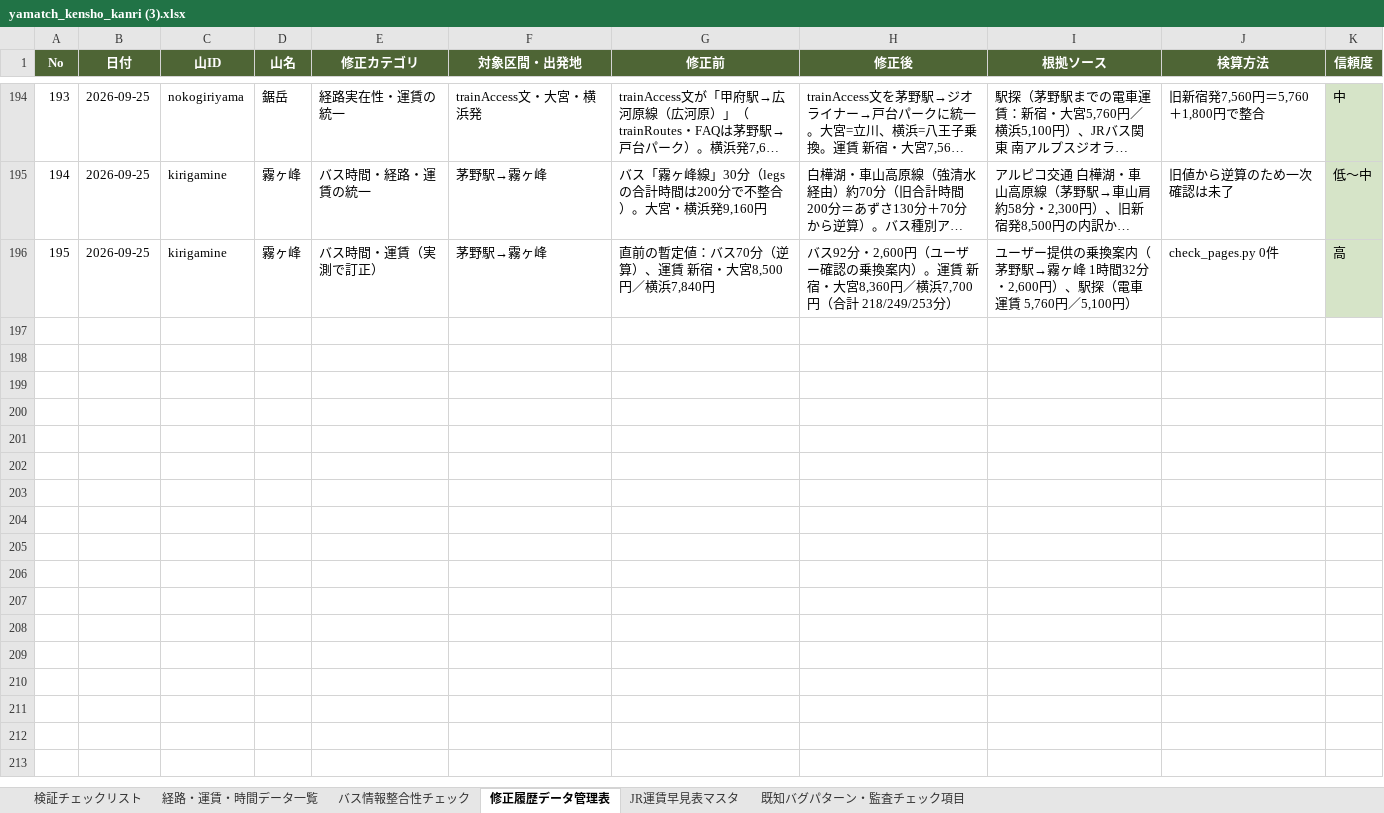
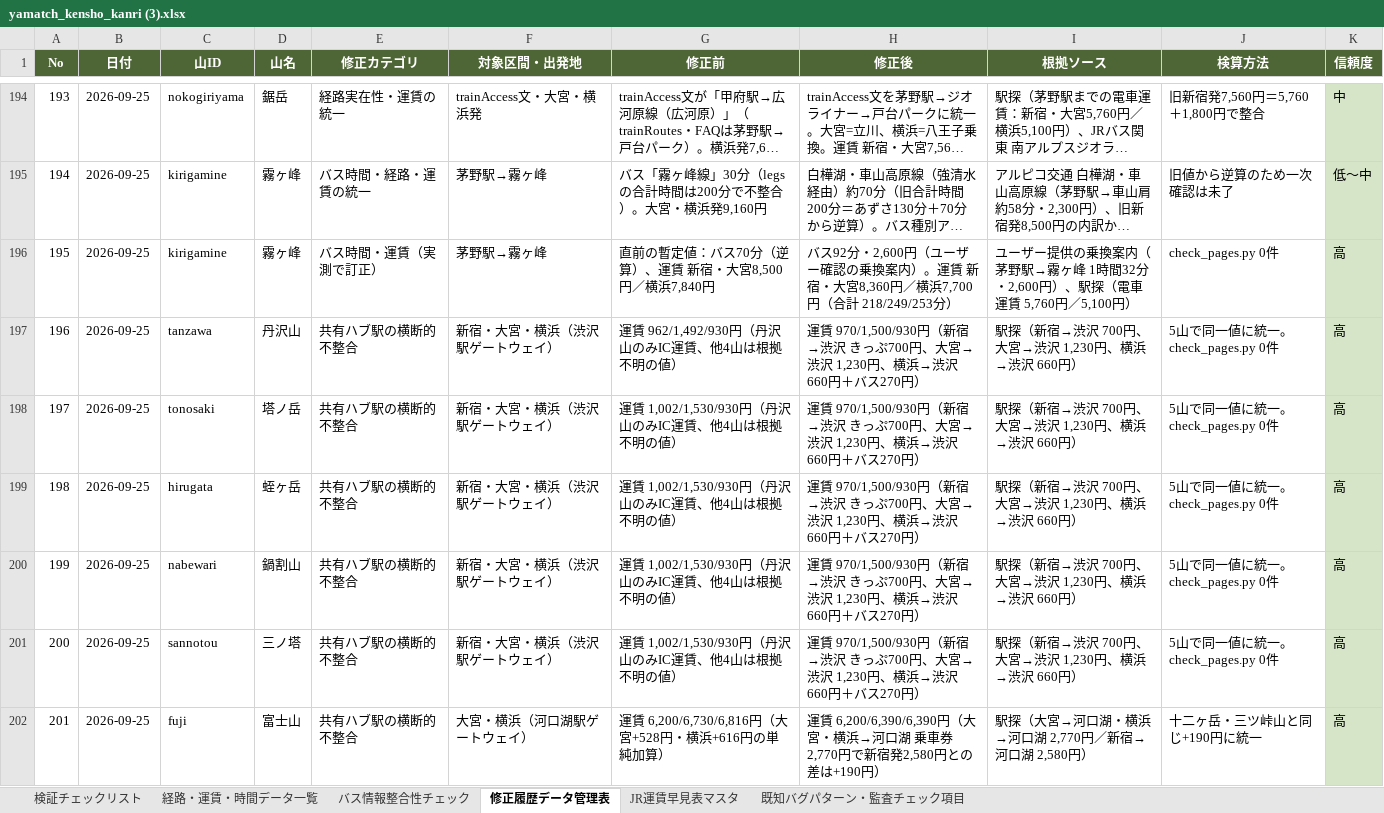
Before and after one commit to daiki96tabletennis-glitch/tozan-navi, an Excel workbook: yamatch_kensho_kanri (3).xlsx, sheet 修正履歴データ管理表, drawn as a sheet; only a part is shown, gaps mark what is left out; long unchanged cells end in …; values as stored, in another font and other column widths than the file's, no borders; the diff covers the shown part only; the diff names each change by its address in the sheet, - before the commit and + after, or states it on an @@ line.

```diff
--- a/yamatch_kensho_kanri (3).xlsx (sheet 修正履歴データ管理表)
+++ b/yamatch_kensho_kanri (3).xlsx (sheet 修正履歴データ管理表)
+row 197: 196 | 2026-09-25 | tanzawa | 丹沢山 | 共有ハブ駅の横断的不整合 | 新宿・大宮・横浜（渋沢駅ゲートウェイ） | 運賃 962/1,492/930円（丹沢山のみIC運賃、他4山は根拠不明の値） | 運賃 970/1,500/930円（新宿→渋沢 きっぷ700円、大宮→渋沢 1,230円、横浜→渋沢 660円＋バス270円） | 駅探（新宿→渋沢 700円、大宮→渋沢 1,230円、横浜→渋沢 660円） | 5山で同一値に統一。check_pages.py 0件 | 高
+row 198: 197 | 2026-09-25 | tonosaki | 塔ノ岳 | 共有ハブ駅の横断的不整合 | 新宿・大宮・横浜（渋沢駅ゲートウェイ） | 運賃 1,002/1,530/930円（丹沢山のみIC運賃、他4山は根拠不明の値） | 運賃 970/1,500/930円（新宿→渋沢 きっぷ700円、大宮→渋沢 1,230円、横浜→渋沢 660円＋バス270円） | 駅探（新宿→渋沢 700円、大宮→渋沢 1,230円、横浜→渋沢 660円） | 5山で同一値に統一。check_pages.py 0件 | 高
+row 199: 198 | 2026-09-25 | hirugata | 蛭ヶ岳 | 共有ハブ駅の横断的不整合 | 新宿・大宮・横浜（渋沢駅ゲートウェイ） | 運賃 1,002/1,530/930円（丹沢山のみIC運賃、他4山は根拠不明の値） | 運賃 970/1,500/930円（新宿→渋沢 きっぷ700円、大宮→渋沢 1,230円、横浜→渋沢 660円＋バス270円） | 駅探（新宿→渋沢 700円、大宮→渋沢 1,230円、横浜→渋沢 660円） | 5山で同一値に統一。check_pages.py 0件 | 高
+row 200: 199 | 2026-09-25 | nabewari | 鍋割山 | 共有ハブ駅の横断的不整合 | 新宿・大宮・横浜（渋沢駅ゲートウェイ） | 運賃 1,002/1,530/930円（丹沢山のみIC運賃、他4山は根拠不明の値） | 運賃 970/1,500/930円（新宿→渋沢 きっぷ700円、大宮→渋沢 1,230円、横浜→渋沢 660円＋バス270円） | 駅探（新宿→渋沢 700円、大宮→渋沢 1,230円、横浜→渋沢 660円） | 5山で同一値に統一。check_pages.py 0件 | 高
+row 201: 200 | 2026-09-25 | sannotou | 三ノ塔 | 共有ハブ駅の横断的不整合 | 新宿・大宮・横浜（渋沢駅ゲートウェイ） | 運賃 1,002/1,530/930円（丹沢山のみIC運賃、他4山は根拠不明の値） | 運賃 970/1,500/930円（新宿→渋沢 きっぷ700円、大宮→渋沢 1,230円、横浜→渋沢 660円＋バス270円） | 駅探（新宿→渋沢 700円、大宮→渋沢 1,230円、横浜→渋沢 660円） | 5山で同一値に統一。check_pages.py 0件 | 高
+row 202: 201 | 2026-09-25 | fuji | 富士山 | 共有ハブ駅の横断的不整合 | 大宮・横浜（河口湖駅ゲートウェイ） | 運賃 6,200/6,730/6,816円（大宮+528円・横浜+616円の単純加算） | 運賃 6,200/6,390/6,390円（大宮・横浜→河口湖 乗車券2,770円で新宿発2,580円との差は+190円） | 駅探（大宮→河口湖・横浜→河口湖 2,770円／新宿→河口湖 2,580円） | 十二ヶ岳・三ツ峠山と同じ+190円に統一 | 高
```
Also changed, not shown: 6 added rows elsewhere in this sheet, sheet 既知バグパターン・監査チェック項目, sheet 経路・運賃・時間データ一覧, sheet 検証チェックリスト, 21 other files.
